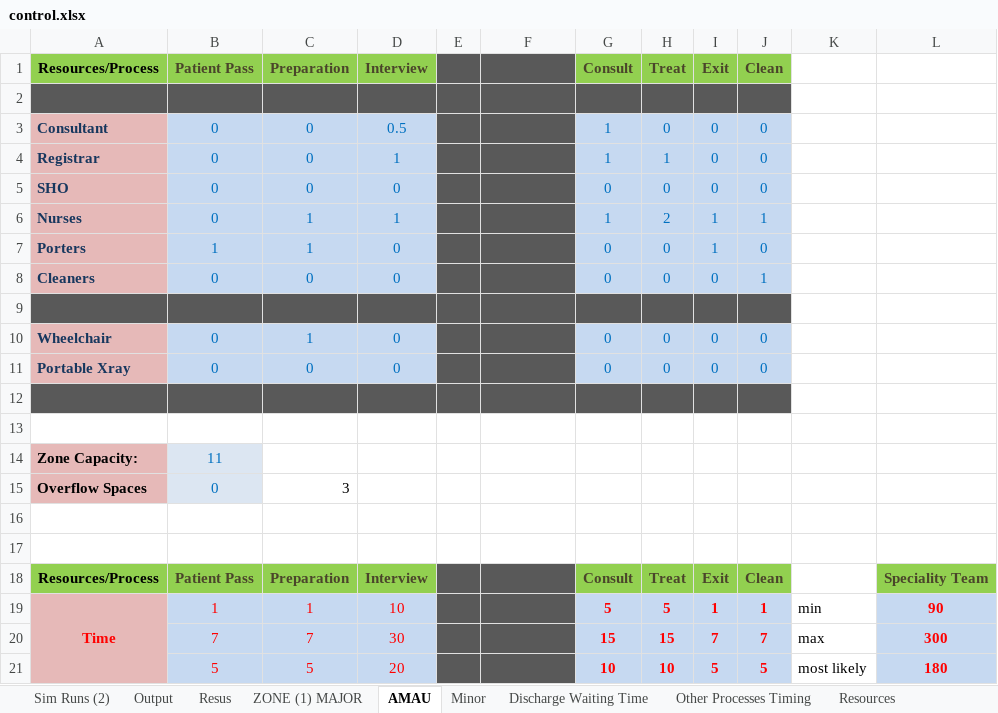
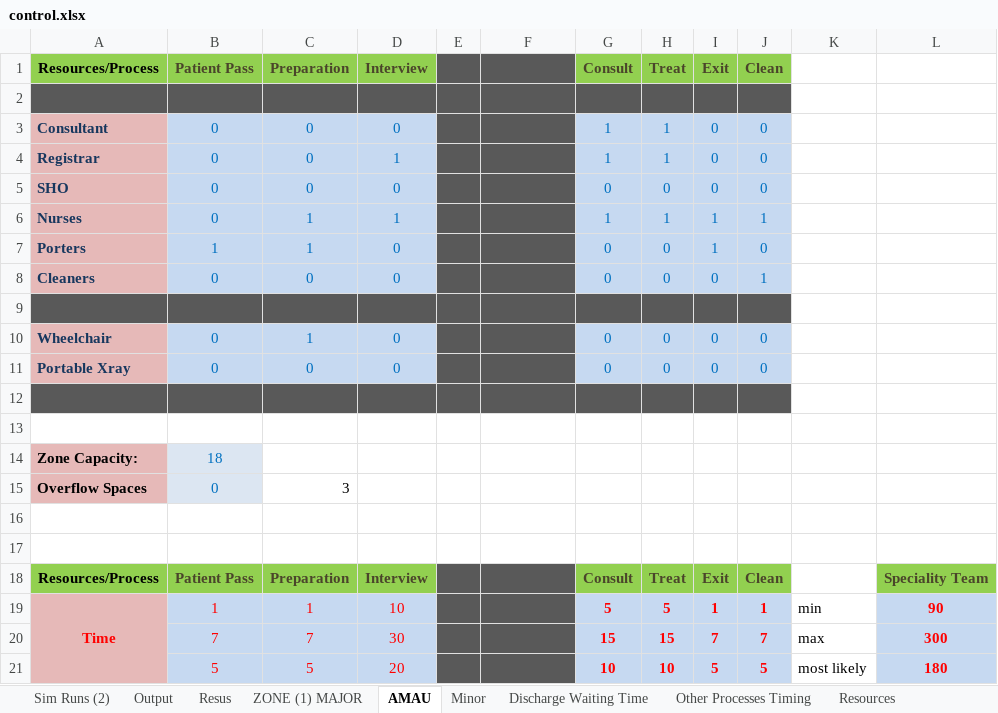
Before and after one commit to hebahabib/Tallaght-Model, an Excel workbook: Tallagh Model-baseline 1-11-2012/Model - Scenarios (laptop)/control.xlsx, sheet AMAU, drawn as a sheet; values as stored, in another font and other column widths than the file's, no borders; the diff names each change by its address in the sheet, - before the commit and + after, or states it on an @@ line.

```diff
--- a/Tallagh Model-baseline 1-11-2012/Model - Scenarios (laptop)/control.xlsx (sheet AMAU)
+++ b/Tallagh Model-baseline 1-11-2012/Model - Scenarios (laptop)/control.xlsx (sheet AMAU)
-D3 (Interview): 0.5
+D3 (Interview): 0
-H3 (Treat): 0
+H3 (Treat): 1
-H6 (Treat): 2
+H6 (Treat): 1
-B14 (Patient Pass): 11
+B14 (Patient Pass): 18
```
Also changed, not shown: sheet Output, sheet Sim Runs (2), sheet Resources_AMAU, formulas that keep their value, 2 other files.
